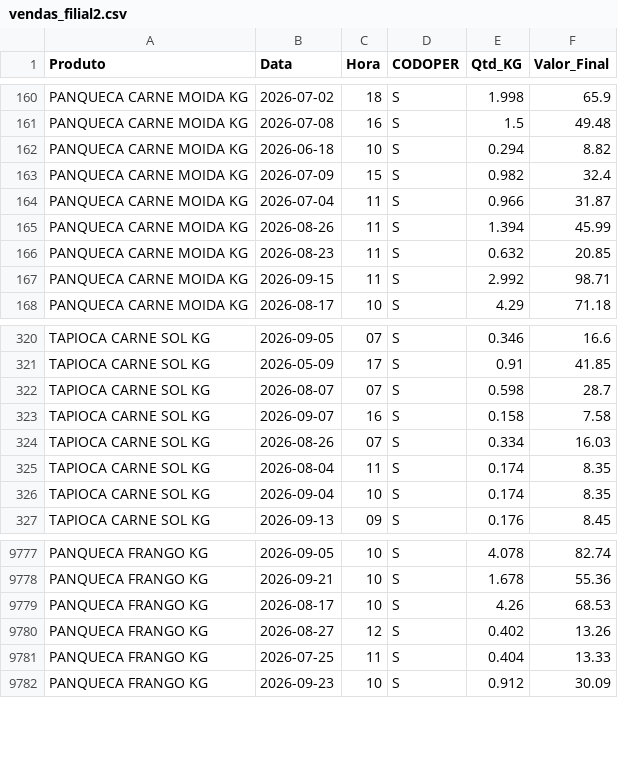
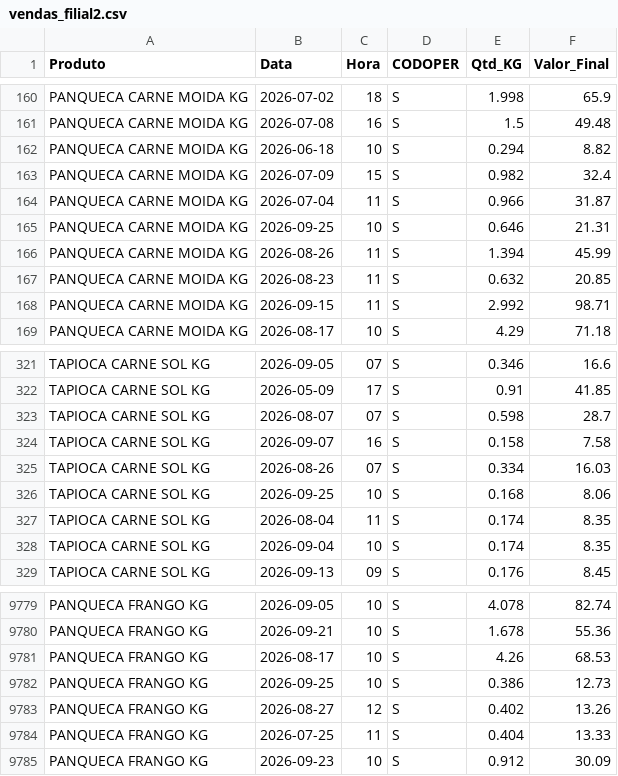
Before and after one commit to hadassagarcia/RotiFluxo, a CSV file: vendas_filial2.csv, drawn as a sheet; only a part is shown, gaps mark what is left out.

Commit message:
Atualização de Performance

```diff
--- a/vendas_filial2.csv
+++ b/vendas_filial2.csv
@@ -164,2 +164,3 @@ PANQUECA CARNE MOIDA KG,2026-07-09,15,S,0.982,32.4
 PANQUECA CARNE MOIDA KG,2026-07-04,11,S,0.966,31.87
+PANQUECA CARNE MOIDA KG,2026-09-25,10,S,0.646,21.31
 PANQUECA CARNE MOIDA KG,2026-08-26,11,S,1.394,45.99
@@ -324,2 +325,3 @@ TAPIOCA CARNE SOL KG,2026-09-07,16,S,0.158,7.58
 TAPIOCA CARNE SOL KG,2026-08-26,07,S,0.334,16.03
+TAPIOCA CARNE SOL KG,2026-09-25,10,S,0.168,8.06
 TAPIOCA CARNE SOL KG,2026-08-04,11,S,0.174,8.35
@@ -9779,2 +9781,3 @@ PANQUECA FRANGO KG,2026-09-21,10,S,1.678,55.36
 PANQUECA FRANGO KG,2026-08-17,10,S,4.26,68.53
+PANQUECA FRANGO KG,2026-09-25,10,S,0.386,12.73
 PANQUECA FRANGO KG,2026-08-27,12,S,0.402,13.26
```
